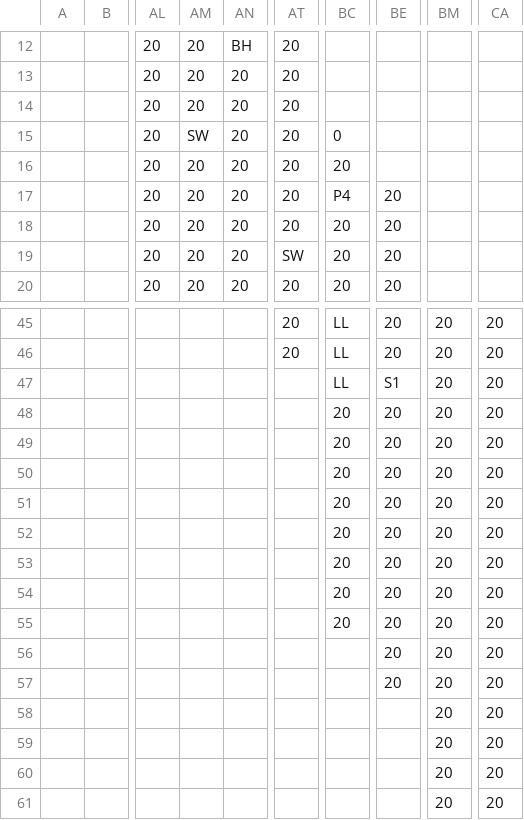
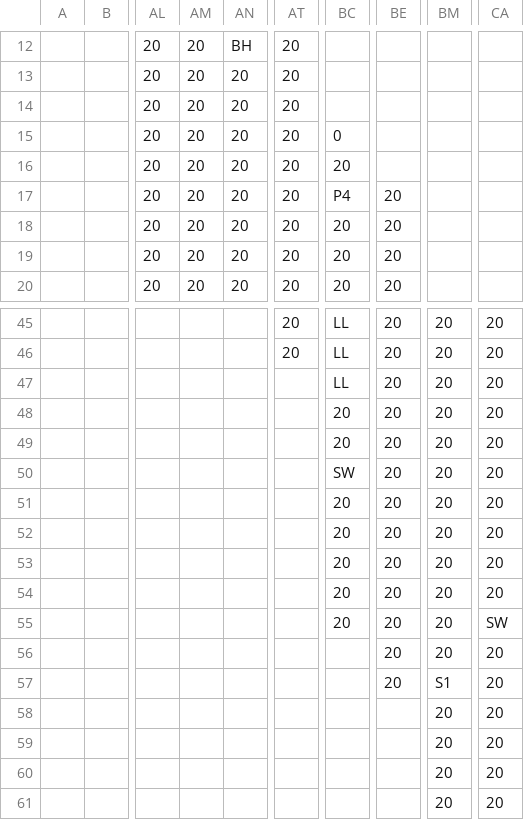
Before and after one commit to dctucker/nimarble, a TSV file: assets/levels/0mask.tsv, drawn as a sheet; only a part is shown, gaps mark what is left out; the diff names each change by its address in the sheet, - before the commit and + after, or states it on an @@ line.

```diff
--- a/assets/levels/0mask.tsv
+++ b/assets/levels/0mask.tsv
-AM15: SW
+AM15: 20
-AT19: SW
+AT19: 20
-BE47: S1
+BE47: 20
-BC50: 20
+BC50: SW
-CA55: 20
+CA55: SW
-BM57: 20
+BM57: S1
```
Also changed, not shown: 3 other files.
